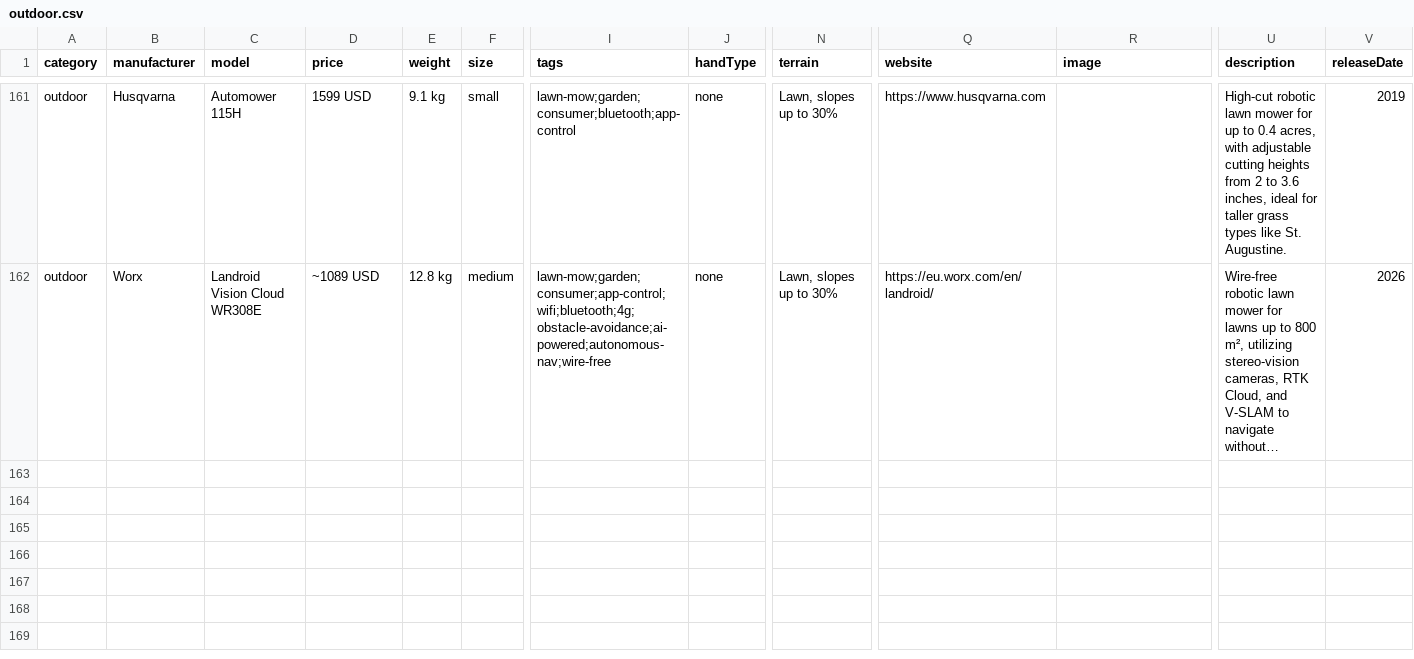
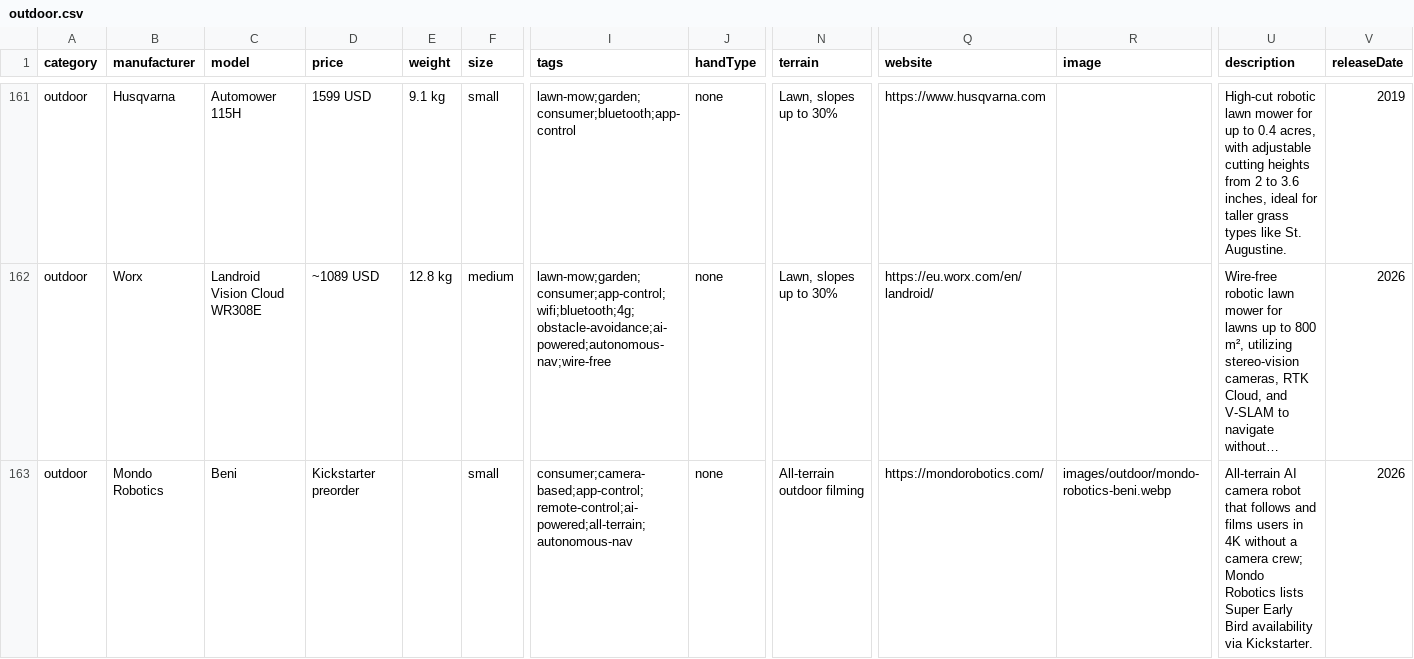
Before and after one commit to Huskynarr/robotics-directory, a CSV file: data/outdoor.csv, drawn as a sheet; only a part is shown, gaps mark what is left out; long unchanged cells end in …; rows hold the shown columns only; the diff names each change by its address in the sheet, - before the commit and + after, or states it on an @@ line.

```diff
--- a/data/outdoor.csv
+++ b/data/outdoor.csv
+row 163: outdoor | Mondo Robotics | Beni | Kickstarter preorder |  | small | consumer;camera-based;app-control;remote-control;ai-powered;all-terrain;autonomous-nav | none | All-terrain outdoor filming | https://mondorobotics.com/ | images/outdoor/mondo-robotics-beni.webp | All-terrain AI camera robot that follows and films users in 4K without a camera crew; Mondo Robotics lists Super Early Bird availability via Kickstarter. | 2026
```
Also changed, not shown: data/companion.csv, data/educational.csv, 9 other files.
